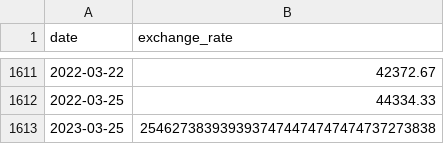
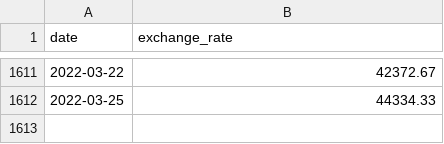
Before and after one commit to Benoilte/42_CPP, a CSV file: cpp_09/ex00/data.csv, drawn as a sheet; only a part is shown, gaps mark what is left out; the diff names each change by its address in the sheet, - before the commit and + after, or states it on an @@ line.

```diff
--- a/cpp_09/ex00/data.csv
+++ b/cpp_09/ex00/data.csv
-row 1613: 2023-03-25 | 2546273839393937474474747474737273838
```
Also changed, not shown: cpp_09/ex00/errorData.csv.
